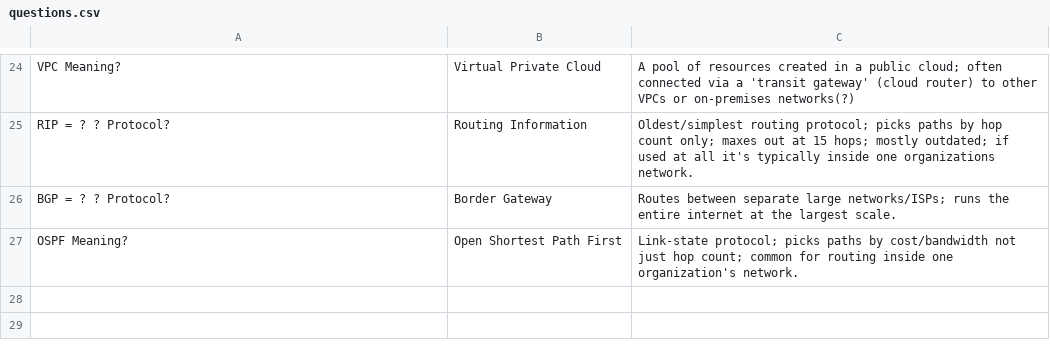
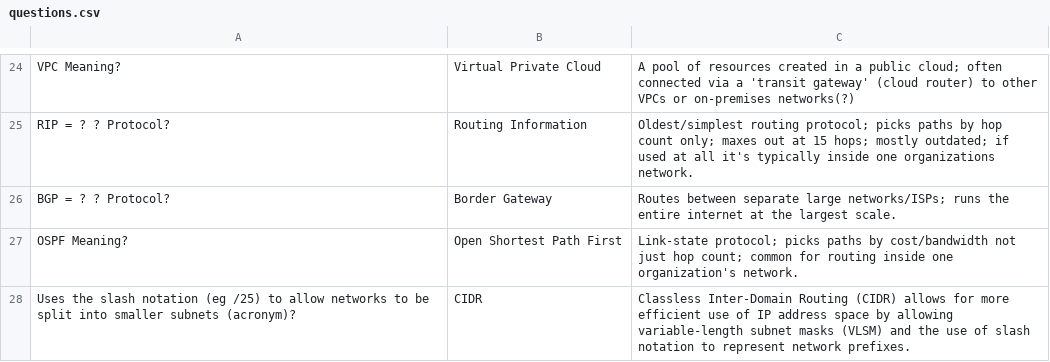
Before and after one commit to basinx/MemoryGame, a CSV file: questions.csv, drawn as a sheet; only a part is shown, gaps mark what is left out.

Commit message:
Updated Questions

```diff
--- a/questions.csv
+++ b/questions.csv
@@ -27 +27,2 @@ BGP = ? ? Protocol?, Border Gateway, Routes between separate large networks/ISPs
 OSPF Meaning?, Open Shortest Path First, Link-state protocol; picks paths by cost/bandwidth not just hop count; common for routing inside one organization's network.
+Uses the slash notation (eg /25) to allow networks to be split into smaller subnets (acronym)?, CIDR, Classless Inter-Domain Routing (CIDR) allows for more efficient use of IP address space by allowing variable-length subnet masks (VLSM) and the use of slash notation to represent network prefixes.
```
